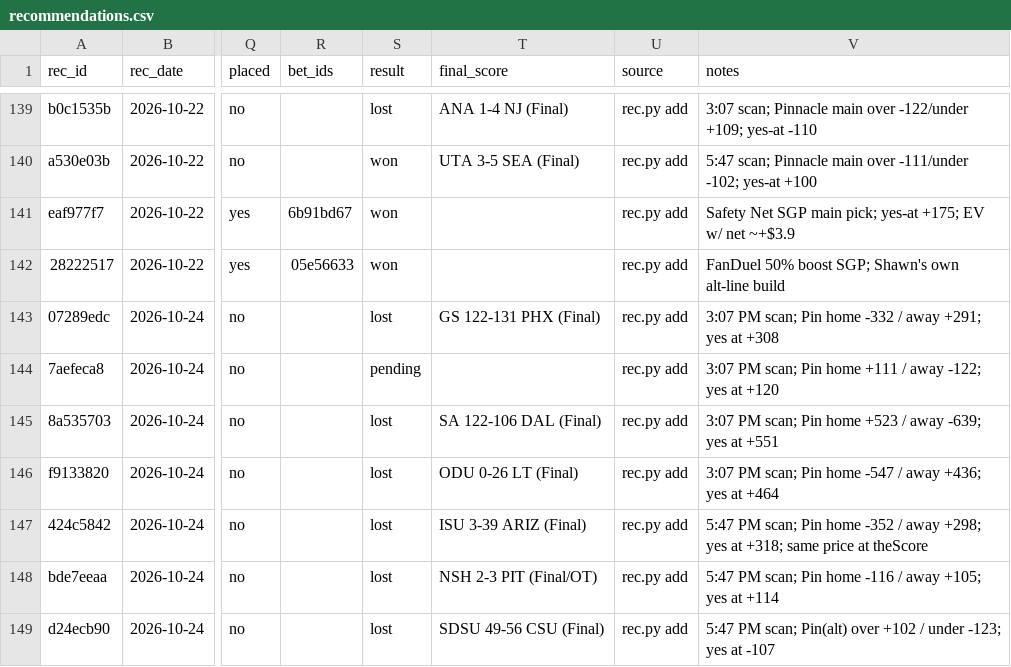
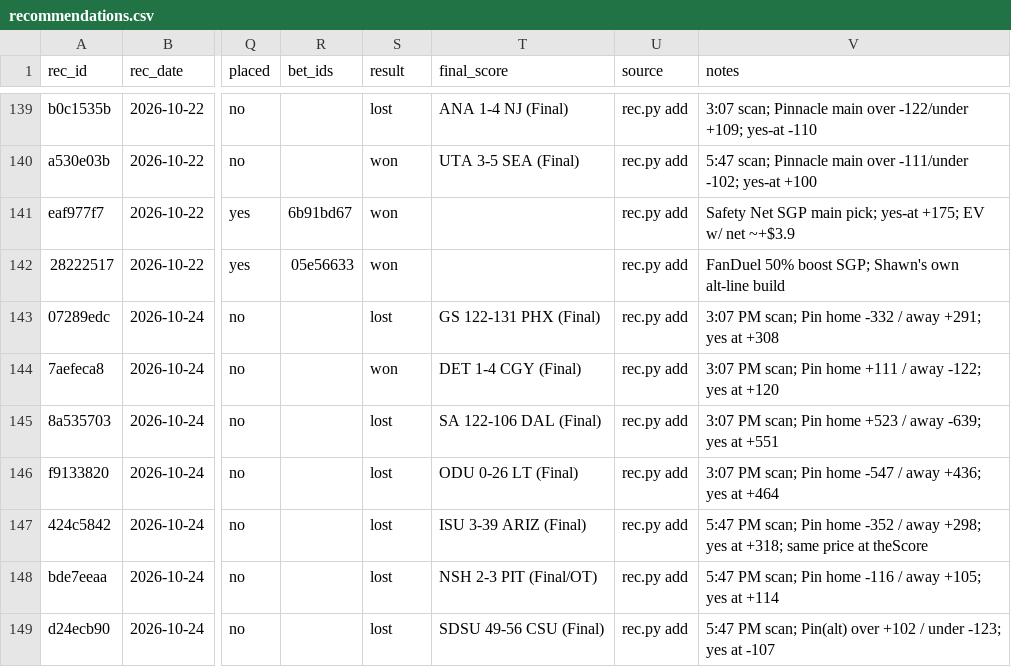
Before and after one commit to s-chuch/bet-dashboard, a CSV file: data/recommendations.csv, drawn as a sheet; only a part is shown, gaps mark what is left out; the diff names each change by its address in the sheet, - before the commit and + after, or states it on an @@ line.

```diff
--- a/data/recommendations.csv
+++ b/data/recommendations.csv
-S144 (result): pending
+S144 (result): won
-T144 (final_score): (empty)
+T144 (final_score): DET 1-4 CGY (Final)
```
Also changed, not shown: 2 other files.
